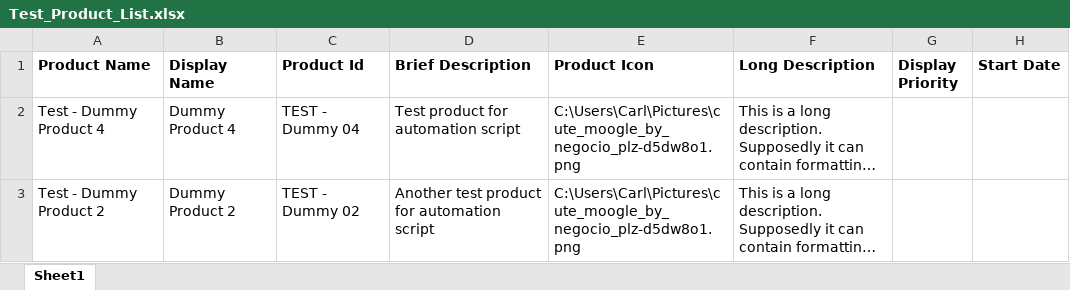
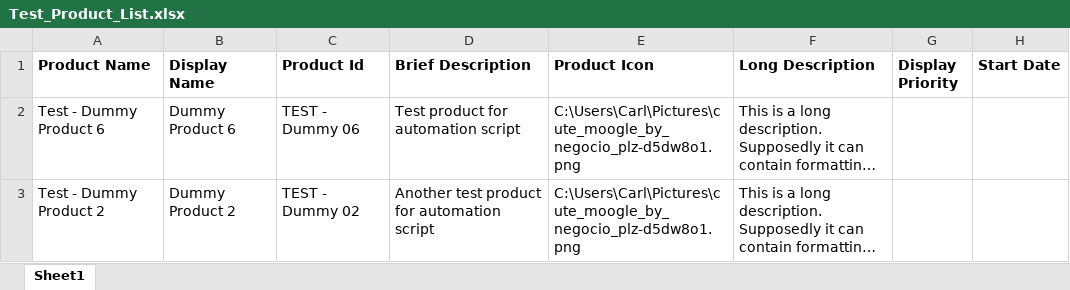
Before and after one commit to chudkins/DSF, an Excel workbook: Test_Product_List.xlsx, sheet Sheet1, drawn as a sheet; only a part is shown; long unchanged cells end in …; values as stored, in another font and other column widths than the file's, no borders; the diff names each change by its address in the sheet, - before the commit and + after, or states it on an @@ line.

```diff
--- a/Test_Product_List.xlsx (sheet Sheet1)
+++ b/Test_Product_List.xlsx (sheet Sheet1)
-A2 (Product Name): Test - Dummy Product 4
+A2 (Product Name): Test - Dummy Product 6
-B2 (Display Name): Dummy Product 4
+B2 (Display Name): Dummy Product 6
-C2 (Product Id): TEST - Dummy 04
+C2 (Product Id): TEST - Dummy 06
```
Also changed, not shown: 2 other files.
